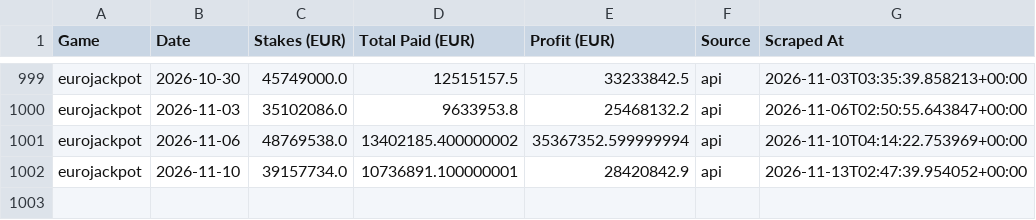
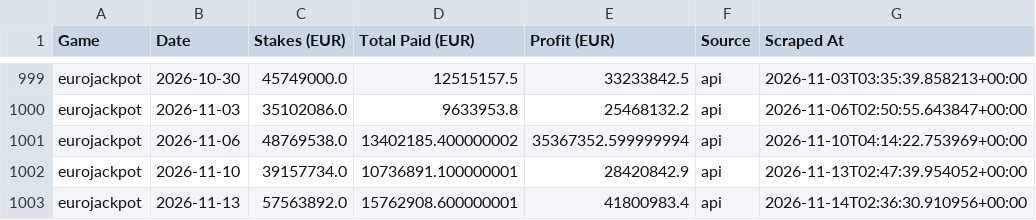
Before and after one commit to steliosevmo/Eurojackpot_Profit_Estimator, a CSV file: data/draws_export.csv, drawn as a sheet; only a part is shown, gaps mark what is left out; the diff names each change by its address in the sheet, - before the commit and + after, or states it on an @@ line.

```diff
--- a/data/draws_export.csv
+++ b/data/draws_export.csv
+row 1003: eurojackpot | 2026-11-13 | 57563892.0 | 15762908.600000001 | 41800983.4 | api | 2026-11-14T02:36:30.910956+00:00
```
Also changed, not shown: 1 other file.
